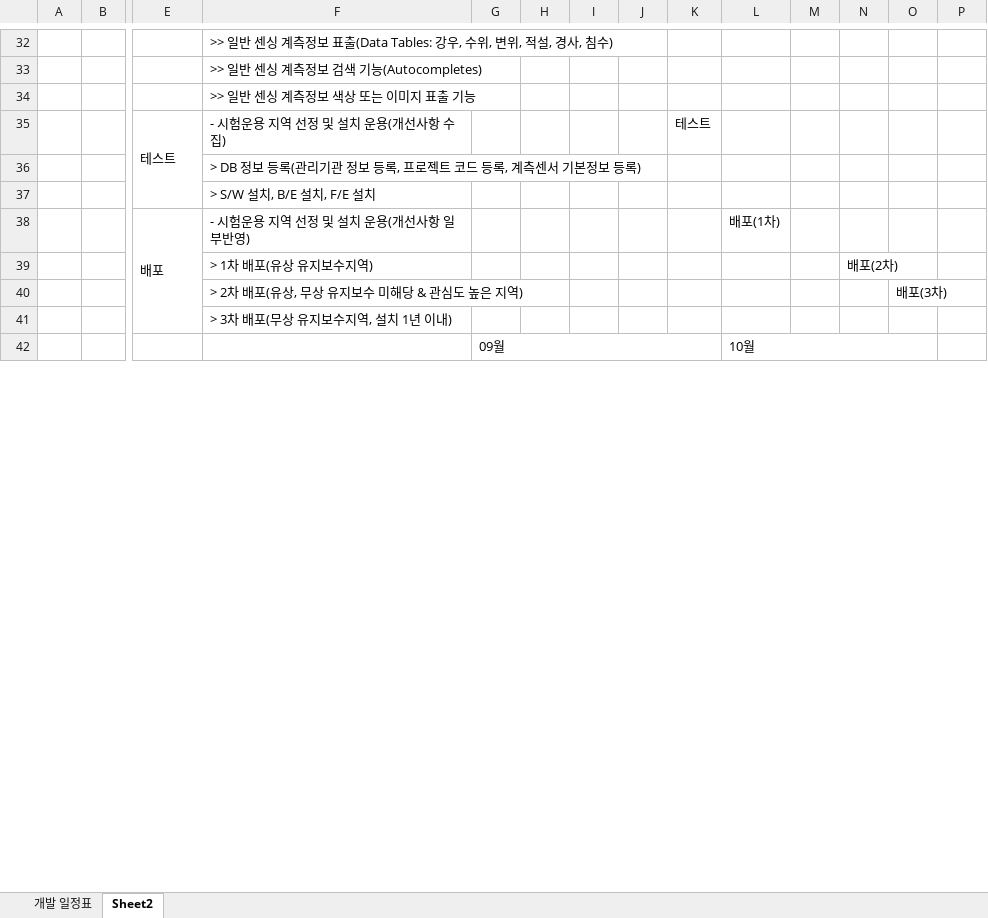
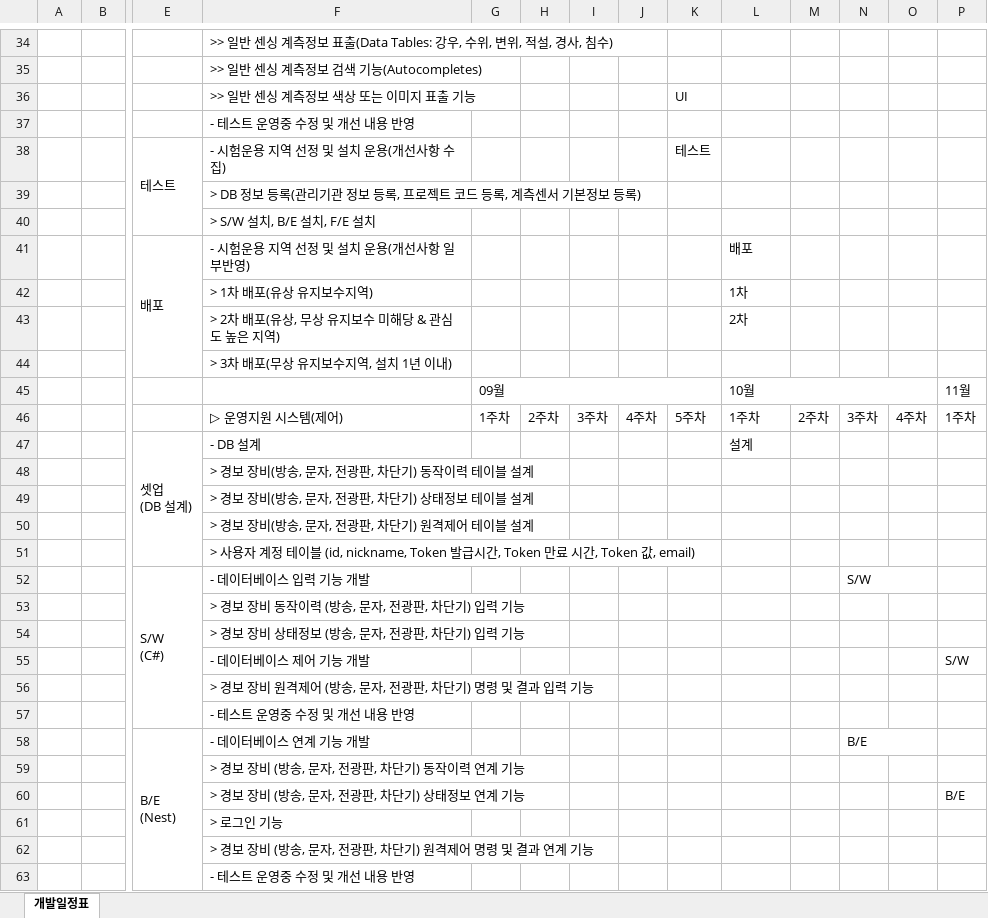
Before and after one commit to 92-seok/wooboWEB-NextJS-migration-, an Excel workbook: doc/시스템사업부_프로젝트 개발 일정표.xlsx, sheet 개발일정표, drawn as a sheet; only a part is shown, gaps mark what is left out; values as stored, in another font and other column widths than the file's, no cell formats; removed rows and columns are numbered as before the commit, all else as after; rows hold the shown columns only; ↵ is a line break in a cell; the diff covers the shown part only; the diff names each change by its address in the sheet, - before the commit and + after, or states it on an @@ line.

```diff
--- a/doc/시스템사업부_프로젝트 개발 일정표.xlsx (sheet 개발일정표)
+++ b/doc/시스템사업부_프로젝트 개발 일정표.xlsx (sheet 개발일정표)
-sheet tab: Sheet2
+sheet tab: 개발일정표
@@ sheet tab hidden: 개발 일정표 @@
+row 36:  |  |  | >> 일반 센싱 계측정보 색상 또는 이미지 표출 기능 |  |  |  |  | UI
-F37: >> 일반 센싱 계측정보 색상 또는 이미지 표출 기능
+F37: - 테스트 운영중 수정 및 개선 내용 반영
-E38:E41 merged
+E41:E44 merged
-L41: 배포(1차)
+L41: 배포
-row 39:  |  |  | > 1차 배포(유상 유지보수지역) |  |  |  |  |  |  |  | 배포(2차)
-row 40:  |  |  | > 2차 배포(유상, 무상 유지보수 미해당 & 관심도 높은 지역) |  |  |  |  |  |  |  |  | 배포(3차)
+row 42:  |  |  | > 1차 배포(유상 유지보수지역) |  |  |  |  |  | 1차
+row 43:  |  |  | > 2차 배포(유상, 무상 유지보수 미해당 & 관심도 높은 지역) |  |  |  |  |  | 2차
+row 44:  |  |  | > 3차 배포(무상 유지보수지역, 설치 1년 이내)
+row 45:  |  |  |  | 09월 |  |  |  |  | 10월 |  |  |  | 11월
+row 46:  |  |  | ▷ 운영지원 시스템(제어) | 1주차 | 2주차 | 3주차 | 4주차 | 5주차 | 1주차 | 2주차 | 3주차 | 4주차 | 1주차
+row 47:  |  | 셋업 ↵ (DB 설계) | - DB 설계 |  |  |  |  |  | 설계
-F48: > 3차 배포(무상 유지보수지역, 설치 1년 이내)
+F48: > 경보 장비(방송, 문자, 전광판, 차단기) 동작이력 테이블 설계
-row 42:  |  |  |  | 09월 |  |  |  |  | 10월
+row 49:  |  |  | > 경보 장비(방송, 문자, 전광판, 차단기) 상태정보 테이블 설계
+row 50:  |  |  | > 경보 장비(방송, 문자, 전광판, 차단기) 원격제어 테이블 설계
@@ row 15 moved to row 51: > 사용자 계정 테이블 (id, nickname, Token 발급시간, … @@
+row 52:  |  | S/W ↵ (C#) | - 데이터베이스 입력 기능 개발 |  |  |  |  |  |  |  | S/W
+row 53:  |  |  | > 경보 장비 동작이력 (방송, 문자, 전광판, 차단기) 입력 기능
+row 54:  |  |  | > 경보 장비 상태정보 (방송, 문자, 전광판, 차단기) 입력 기능
+row 55:  |  |  | - 데이터베이스 제어 기능 개발 |  |  |  |  |  |  |  |  |  | S/W
+row 56:  |  |  | > 경보 장비 원격제어 (방송, 문자, 전광판, 차단기) 명령 및 결과 입력 기능
+row 57:  |  |  | - 테스트 운영중 수정 및 개선 내용 반영
+row 58:  |  | B/E ↵ (Nest) | - 데이터베이스 연계 기능 개발 |  |  |  |  |  |  |  | B/E
+row 59:  |  |  | > 경보 장비 (방송, 문자, 전광판, 차단기) 동작이력 연계 기능
+row 60:  |  |  | > 경보 장비 (방송, 문자, 전광판, 차단기) 상태정보 연계 기능 |  |  |  |  |  |  |  |  |  | B/E
+row 61:  |  |  | > 로그인 기능
+row 62:  |  |  | > 경보 장비 (방송, 문자, 전광판, 차단기) 원격제어 명령 및 결과 연계 기능
+row 63:  |  |  | - 테스트 운영중 수정 및 개선 내용 반영
```
Also changed, not shown: 58 added rows, 31 edited cells and merged cells elsewhere in this sheet, cell formats, 11 other files.
